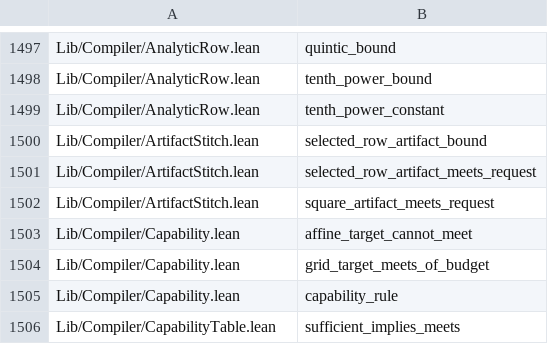
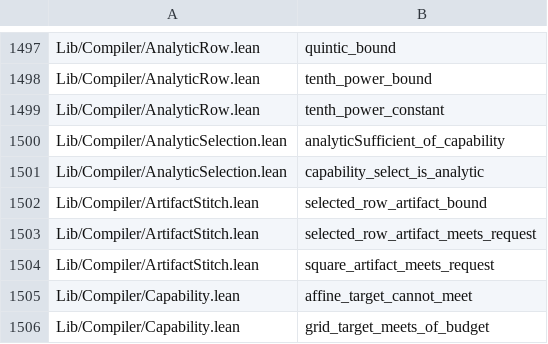
Before and after one commit to Lv-00-ANI/lattice, a TSV file: gov/endtoend-cross.tsv, drawn as a sheet; only a part is shown, gaps mark what is left out; the shorter side is filled out with more unchanged rows; the diff names each change by its address in the sheet, - before the commit and + after, or states it on an @@ line.

Commit message:
chore: record the analytic selection lift and regenerate censuses

```diff
--- a/gov/endtoend-cross.tsv
+++ b/gov/endtoend-cross.tsv
+row 1500: Lib/Compiler/AnalyticSelection.lean | analyticSufficient_of_capability
+row 1501: Lib/Compiler/AnalyticSelection.lean | capability_select_is_analytic
```
Also changed, not shown: 3 other files.
